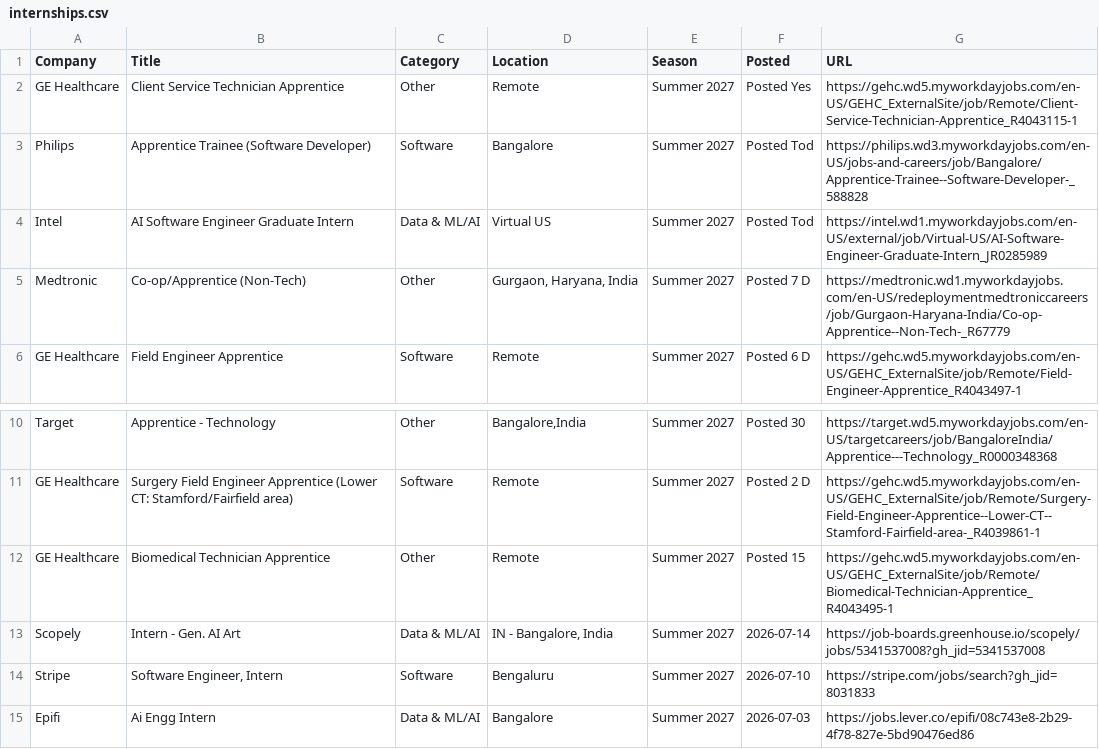
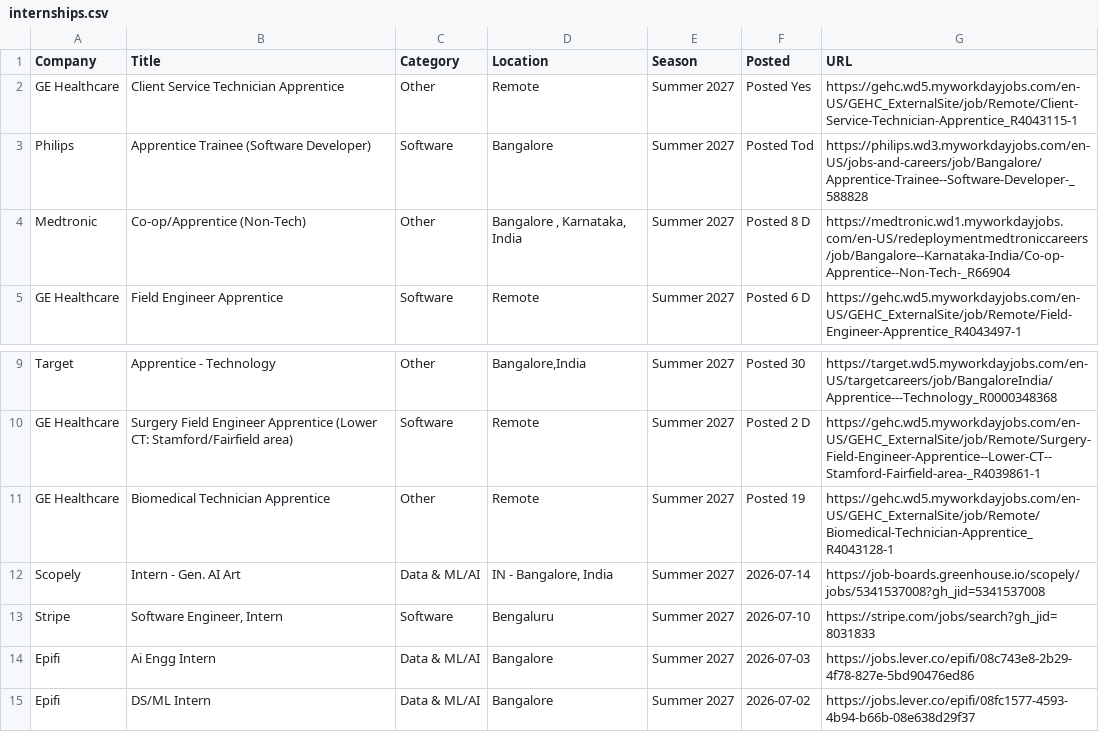
Before and after one commit to 10vulture1005/interns-work, a CSV file: data/internships.csv, drawn as a sheet; only a part is shown, gaps mark what is left out; the shorter side is filled out with more unchanged rows.

```diff
--- a/data/internships.csv
+++ b/data/internships.csv
@@ -3,4 +3,3 @@ GE Healthcare,Client Service Technician Apprentice,Other,Remote,Summer 2027,Post
 Philips,Apprentice Trainee (Software Developer),Software,Bangalore,Summer 2027,Posted Tod,https://philips.wd3.myworkdayjobs.com/en-US/jobs-and-careers/job/Bangalore/Apprentice-Trainee--Software-Developer-_588828
-Intel,AI Software Engineer Graduate Intern,Data & ML/AI,Virtual US,Summer 2027,Posted Tod,https://intel.wd1.myworkdayjobs.com/en-US/external/job/Virtual-US/AI-Software-Engineer-Graduate-Intern_JR0285989
-Medtronic,Co-op/Apprentice (Non-Tech),Other,"Gurgaon, Haryana, India",Summer 2027,Posted 7 D,https://medtronic.wd1.myworkdayjobs.com/en-US/redeploymentmedtroniccareers/job/Gurgaon-Haryana-India/Co-op-Apprentice--Non-Tech-_R67779
+Medtronic,Co-op/Apprentice (Non-Tech),Other,"Bangalore , Karnataka, India",Summer 2027,Posted 8 D,https://medtronic.wd1.myworkdayjobs.com/en-US/redeploymentmedtroniccareers/job/Bangalore--Karnataka-India/Co-op-Apprentice--Non-Tech-_R66904
 GE Healthcare,Field Engineer Apprentice,Software,Remote,Summer 2027,Posted 6 D,https://gehc.wd5.myworkdayjobs.com/en-US/GEHC_ExternalSite/job/Remote/Field-Engineer-Apprentice_R4043497-1
@@ -11,3 +10,3 @@ Target,Apprentice - Technology,Other,"Bangalore,India",Summer 2027,Posted 30 ,ht
 GE Healthcare,Surgery Field Engineer Apprentice (Lower CT: Stamford/Fairfield area),Software,Remote,Summer 2027,Posted 2 D,https://gehc.wd5.myworkdayjobs.com/en-US/GEHC_ExternalSite/job/Remote/Surgery-Field-Engineer-Apprentice--Lower-CT--Stamford-Fairfield-area-_R4039861-1
-GE Healthcare,Biomedical Technician Apprentice,Other,Remote,Summer 2027,Posted 15 ,https://gehc.wd5.myworkdayjobs.com/en-US/GEHC_ExternalSite/job/Remote/Biomedical-Technician-Apprentice_R4043495-1
+GE Healthcare,Biomedical Technician Apprentice,Other,Remote,Summer 2027,Posted 19 ,https://gehc.wd5.myworkdayjobs.com/en-US/GEHC_ExternalSite/job/Remote/Biomedical-Technician-Apprentice_R4043128-1
 Scopely,Intern - Gen. AI Art,Data & ML/AI,"IN - Bangalore, India",Summer 2027,2026-07-14,https://job-boards.greenhouse.io/scopely/jobs/5341537008?gh_jid=5341537008
```
Also changed, not shown: 9 other files.
